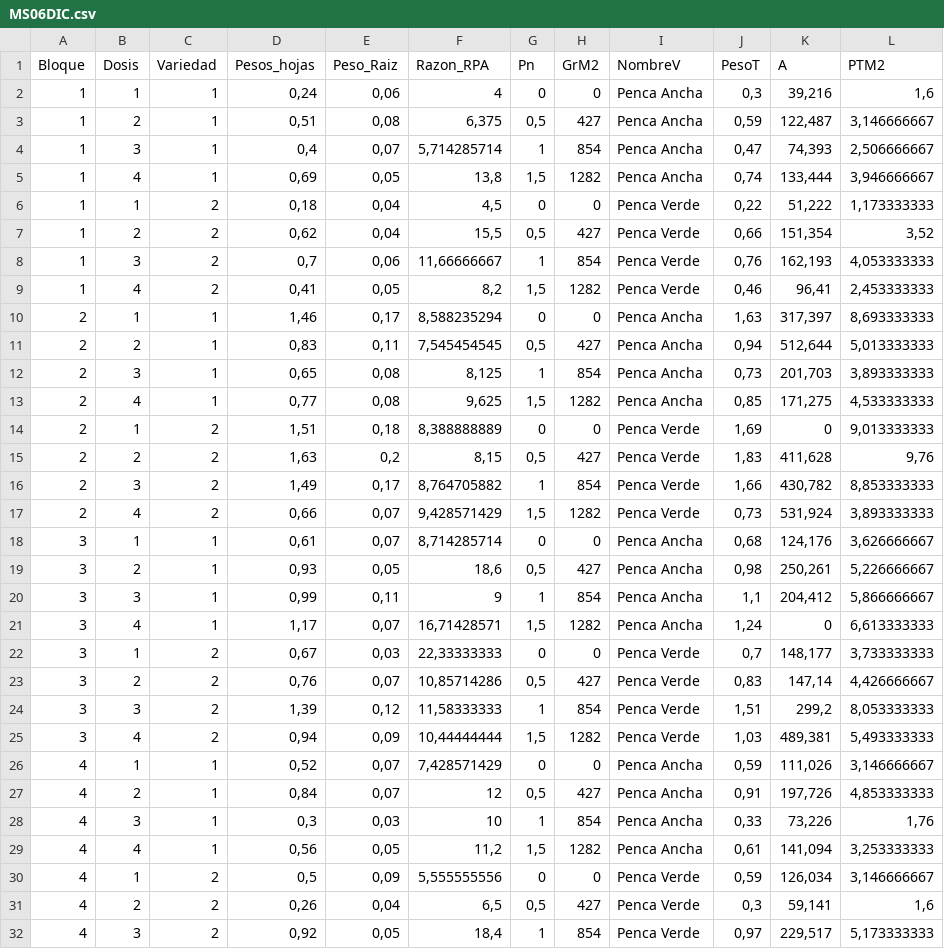
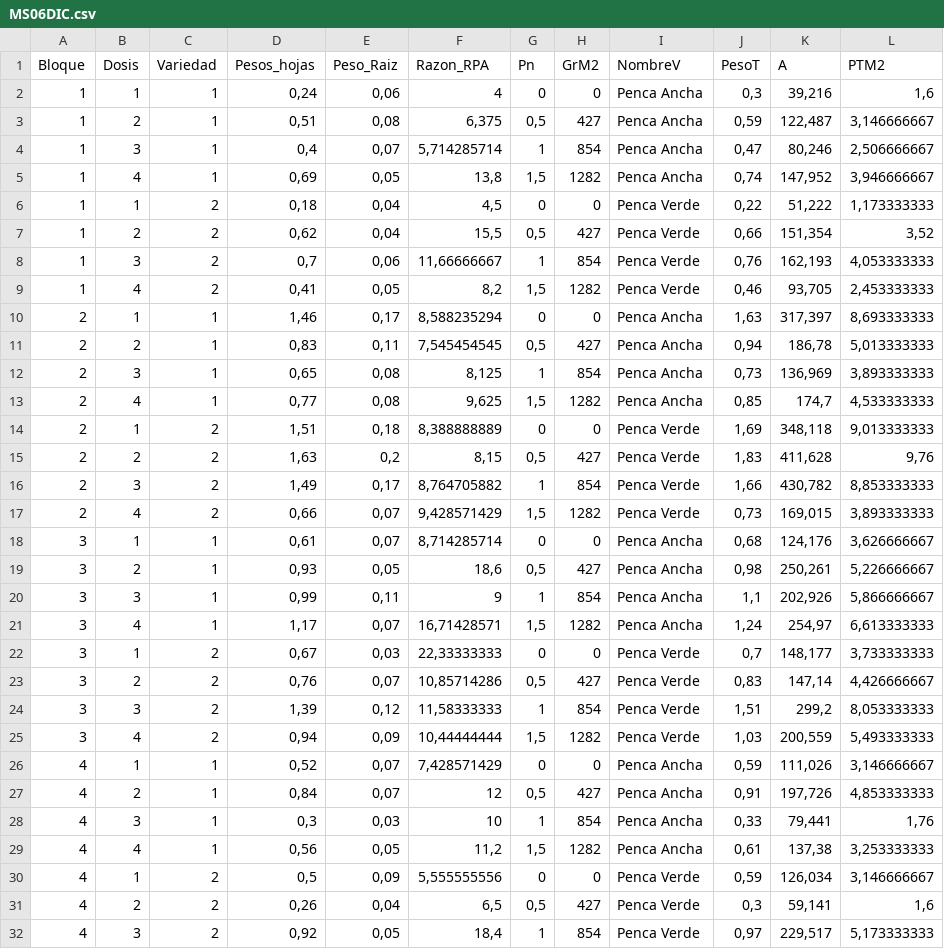
Before and after one commit to francorvillalba/An-lisis-Ensayo-Acelga, a CSV file: MS06DIC.csv, drawn as a sheet; only a part is shown; the diff covers the shown part only.

```diff
--- a/MS06DIC.csv
+++ b/MS06DIC.csv
@@ -3,4 +3,4 @@ Bloque,Dosis,Variedad,Pesos_hojas,Peso_Raiz,Razon_RPA,Pn,GrM2,NombreV,PesoT,A,PT
 1,2,1,"0,51","0,08","6,375","0,5",427,Penca Ancha,"0,59","122,487","3,146666667"
-1,3,1,"0,4","0,07","5,714285714",1,854,Penca Ancha,"0,47","74,393","2,506666667"
-1,4,1,"0,69","0,05","13,8","1,5",1282,Penca Ancha,"0,74","133,444","3,946666667"
+1,3,1,"0,4","0,07","5,714285714",1,854,Penca Ancha,"0,47","80,246","2,506666667"
+1,4,1,"0,69","0,05","13,8","1,5",1282,Penca Ancha,"0,74","147,952","3,946666667"
 1,1,2,"0,18","0,04","4,5",0,0,Penca Verde,"0,22","51,222","1,173333333"
@@ -8,15 +8,15 @@ Bloque,Dosis,Variedad,Pesos_hojas,Peso_Raiz,Razon_RPA,Pn,GrM2,NombreV,PesoT,A,PT
 1,3,2,"0,7","0,06","11,66666667",1,854,Penca Verde,"0,76","162,193","4,053333333"
-1,4,2,"0,41","0,05","8,2","1,5",1282,Penca Verde,"0,46","96,41","2,453333333"
+1,4,2,"0,41","0,05","8,2","1,5",1282,Penca Verde,"0,46","93,705","2,453333333"
 2,1,1,"1,46","0,17","8,588235294",0,0,Penca Ancha,"1,63","317,397","8,693333333"
-2,2,1,"0,83","0,11","7,545454545","0,5",427,Penca Ancha,"0,94","512,644","5,013333333"
-2,3,1,"0,65","0,08","8,125",1,854,Penca Ancha,"0,73","201,703","3,893333333"
-2,4,1,"0,77","0,08","9,625","1,5",1282,Penca Ancha,"0,85","171,275","4,533333333"
-2,1,2,"1,51","0,18","8,388888889",0,0,Penca Verde,"1,69",0,"9,013333333"
+2,2,1,"0,83","0,11","7,545454545","0,5",427,Penca Ancha,"0,94","186,78","5,013333333"
+2,3,1,"0,65","0,08","8,125",1,854,Penca Ancha,"0,73","136,969","3,893333333"
+2,4,1,"0,77","0,08","9,625","1,5",1282,Penca Ancha,"0,85","174,7","4,533333333"
+2,1,2,"1,51","0,18","8,388888889",0,0,Penca Verde,"1,69","348,118","9,013333333"
 2,2,2,"1,63","0,2","8,15","0,5",427,Penca Verde,"1,83","411,628","9,76"
 2,3,2,"1,49","0,17","8,764705882",1,854,Penca Verde,"1,66","430,782","8,853333333"
-2,4,2,"0,66","0,07","9,428571429","1,5",1282,Penca Verde,"0,73","531,924","3,893333333"
+2,4,2,"0,66","0,07","9,428571429","1,5",1282,Penca Verde,"0,73","169,015","3,893333333"
 3,1,1,"0,61","0,07","8,714285714",0,0,Penca Ancha,"0,68","124,176","3,626666667"
 3,2,1,"0,93","0,05","18,6","0,5",427,Penca Ancha,"0,98","250,261","5,226666667"
-3,3,1,"0,99","0,11",9,1,854,Penca Ancha,"1,1","204,412","5,866666667"
-3,4,1,"1,17","0,07","16,71428571","1,5",1282,Penca Ancha,"1,24",0,"6,613333333"
+3,3,1,"0,99","0,11",9,1,854,Penca Ancha,"1,1","202,926","5,866666667"
+3,4,1,"1,17","0,07","16,71428571","1,5",1282,Penca Ancha,"1,24","254,97","6,613333333"
 3,1,2,"0,67","0,03","22,33333333",0,0,Penca Verde,"0,7","148,177","3,733333333"
@@ -24,7 +24,7 @@ Bloque,Dosis,Variedad,Pesos_hojas,Peso_Raiz,Razon_RPA,Pn,GrM2,NombreV,PesoT,A,PT
 3,3,2,"1,39","0,12","11,58333333",1,854,Penca Verde,"1,51","299,2","8,053333333"
-3,4,2,"0,94","0,09","10,44444444","1,5",1282,Penca Verde,"1,03","489,381","5,493333333"
+3,4,2,"0,94","0,09","10,44444444","1,5",1282,Penca Verde,"1,03","200,559","5,493333333"
 4,1,1,"0,52","0,07","7,428571429",0,0,Penca Ancha,"0,59","111,026","3,146666667"
 4,2,1,"0,84","0,07",12,"0,5",427,Penca Ancha,"0,91","197,726","4,853333333"
-4,3,1,"0,3","0,03",10,1,854,Penca Ancha,"0,33","73,226","1,76"
-4,4,1,"0,56","0,05","11,2","1,5",1282,Penca Ancha,"0,61","141,094","3,253333333"
+4,3,1,"0,3","0,03",10,1,854,Penca Ancha,"0,33","79,441","1,76"
+4,4,1,"0,56","0,05","11,2","1,5",1282,Penca Ancha,"0,61","137,38","3,253333333"
 4,1,2,"0,5","0,09","5,555555556",0,0,Penca Verde,"0,59","126,034","3,146666667"
```
Also changed, not shown: 1 edited cell elsewhere in this file, MS03ENE.csv, MS17ENE.csv, 8 other files.
